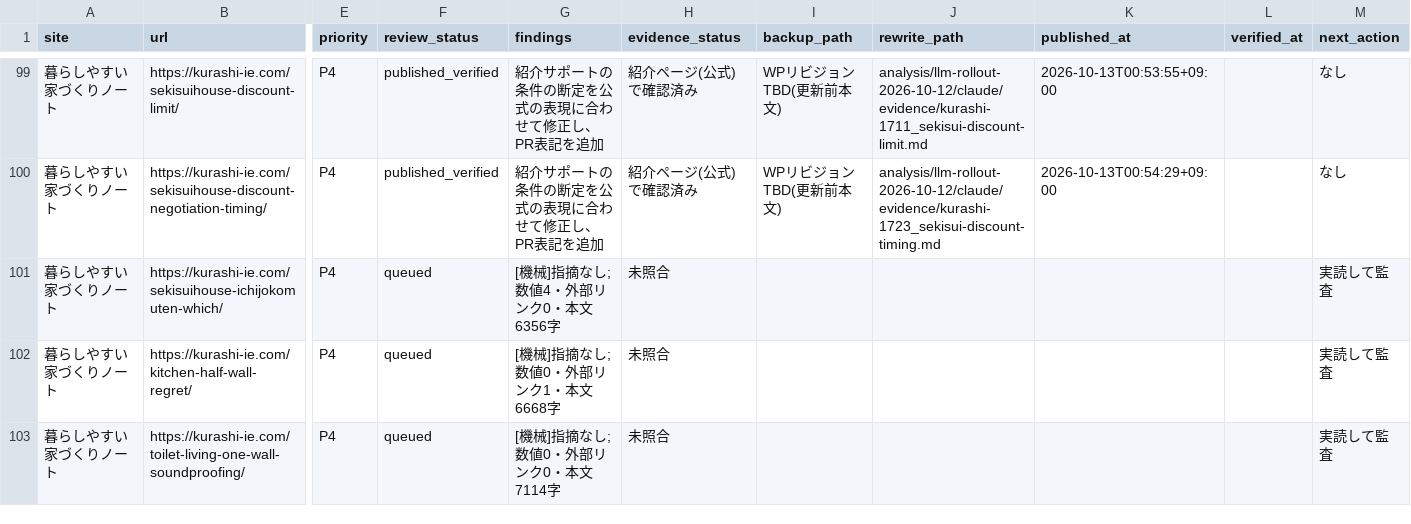
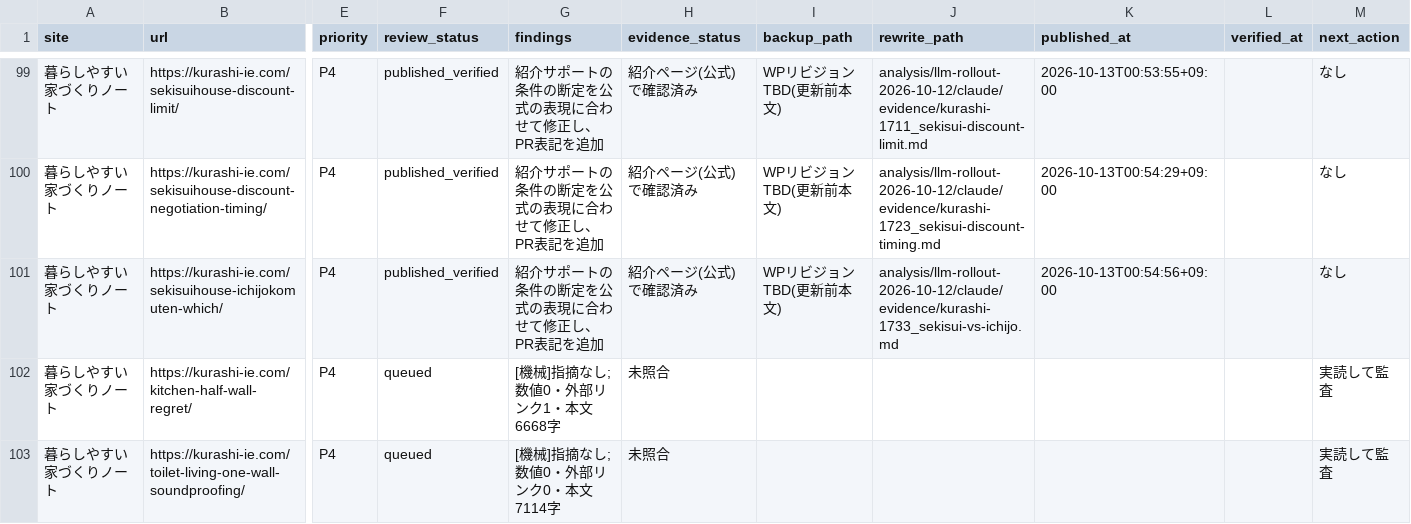
Before and after one commit to ebimayo5/unified-article-app, a CSV file: analysis/llm-rollout-2026-10-12/claude/home_audit.csv, drawn as a sheet; only a part is shown, gaps mark what is left out; the diff names each change by its address in the sheet, - before the commit and + after, or states it on an @@ line.

```diff
--- a/analysis/llm-rollout-2026-10-12/claude/home_audit.csv
+++ b/analysis/llm-rollout-2026-10-12/claude/home_audit.csv
-F101 (review_status): queued
+F101 (review_status): published_verified
-G101 (findings): [機械]指摘なし;数値4・外部リンク0・本文6356字
+G101 (findings): 紹介サポートの条件の断定を公式の表現に合わせて修正し、PR表記を追加
-H101 (evidence_status): 未照合
+H101 (evidence_status): 紹介ページ(公式)で確認済み
-I101 (backup_path): (empty)
+I101 (backup_path): WPリビジョンTBD(更新前本文)
-J101 (rewrite_path): (empty)
+J101 (rewrite_path): analysis/llm-rollout-2026-10-12/claude/evidence/kurashi-1733_sekisui-vs-ichijo.md
-K101 (published_at): (empty)
+K101 (published_at): 2026-10-13T00:54:56+09:00
-M101 (next_action): 実読して監査
+M101 (next_action): なし
```
Also changed, not shown: 1 other file.
